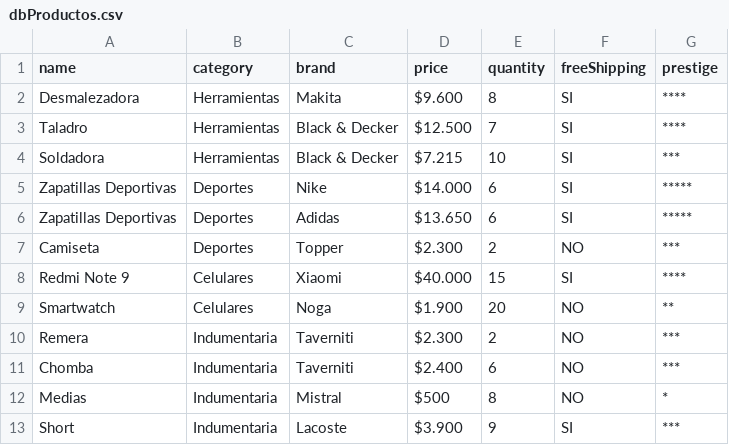
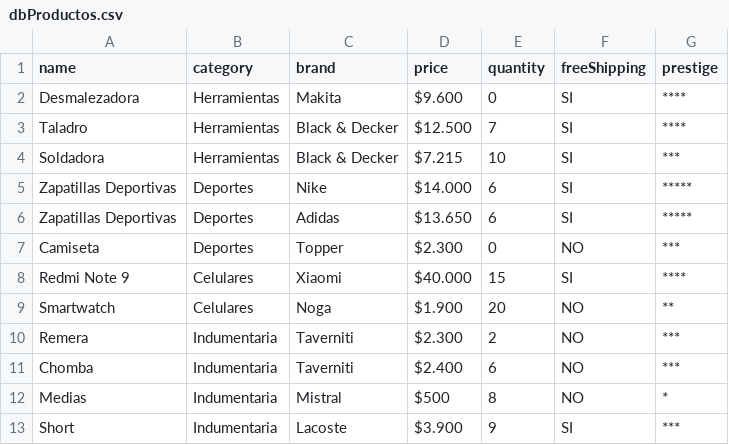
Before and after one commit to ca-jimenez/desafioSpring, a CSV file: src/main/resources/dbProductos.csv, drawn as a sheet.

```diff
--- a/src/main/resources/dbProductos.csv
+++ b/src/main/resources/dbProductos.csv
@@ -1,3 +1,3 @@
 name,category,brand,price,quantity,freeShipping,prestige
-Desmalezadora,Herramientas,Makita,$9.600,8,SI,****
+Desmalezadora,Herramientas,Makita,$9.600,0,SI,****
 Taladro,Herramientas,Black & Decker,$12.500,7,SI,****
@@ -6,3 +6,3 @@ Zapatillas Deportivas,Deportes,Nike,$14.000,6,SI,*****
 Zapatillas Deportivas,Deportes,Adidas,$13.650,6,SI,*****
-Camiseta,Deportes,Topper,$2.300,2,NO,***
+Camiseta,Deportes,Topper,$2.300,0,NO,***
 Redmi Note 9,Celulares,Xiaomi,$40.000,15,SI,****
```
Also changed, not shown: 8 other files.
